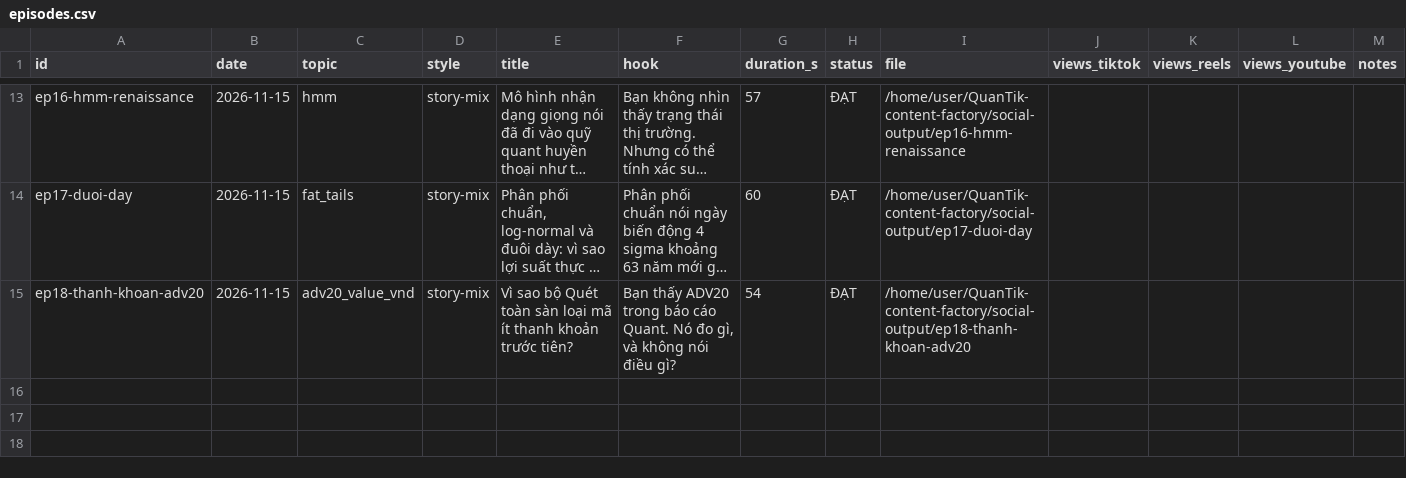
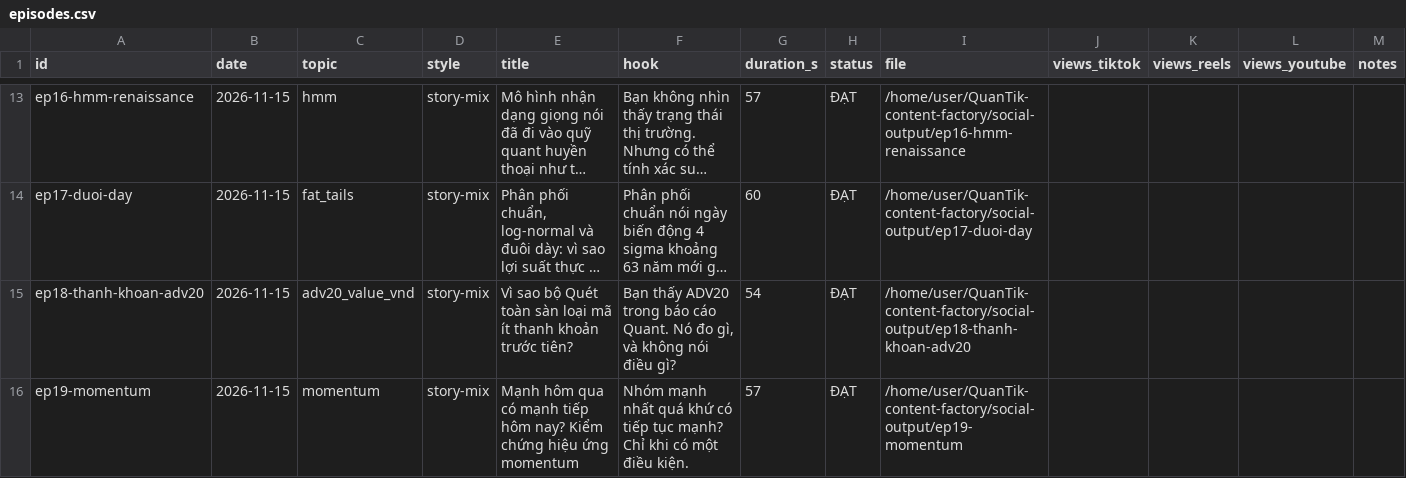
Before and after one commit to kwuangyong/QuanTik-content-factory, a CSV file: .claude/skills/quantik-video-factory/knowledge/episodes.csv, drawn as a sheet; only a part is shown, gaps mark what is left out; long unchanged cells end in …; the diff names each change by its address in the sheet, - before the commit and + after, or states it on an @@ line.

```diff
--- a/.claude/skills/quantik-video-factory/knowledge/episodes.csv
+++ b/.claude/skills/quantik-video-factory/knowledge/episodes.csv
+row 16: ep19-momentum | 2026-11-15 | momentum | story-mix | Mạnh hôm qua có mạnh tiếp hôm nay? Kiểm chứng hiệu ứng momentum | Nhóm mạnh nhất quá khứ có tiếp tục mạnh? Chỉ khi có một điều kiện. | 57 | ĐẠT | /home/user/QuanTik-content-factory/social-output/ep19-momentum
```
